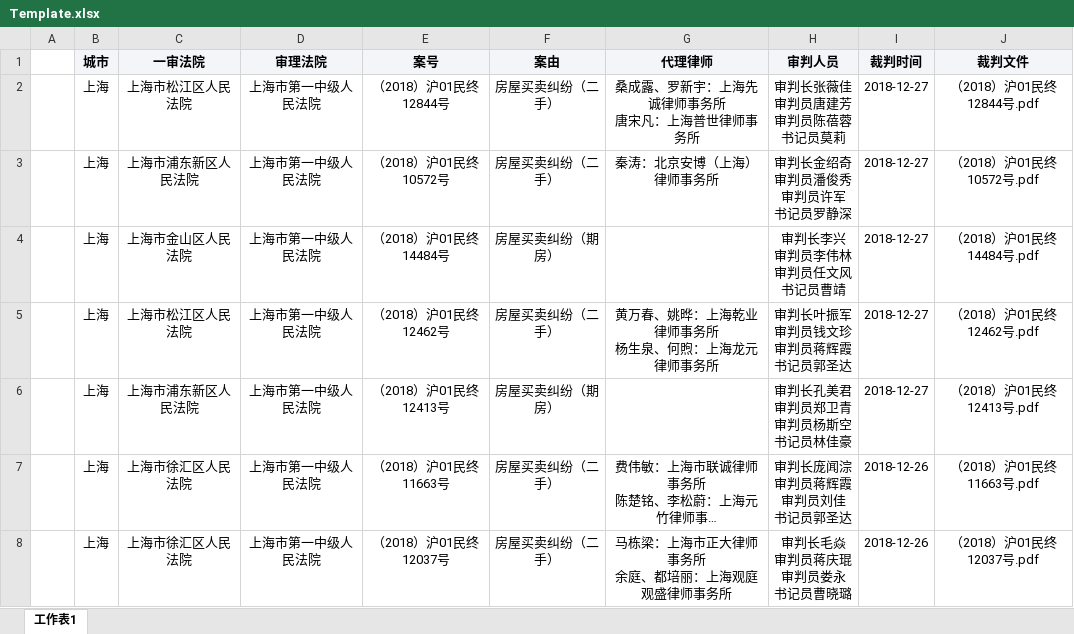
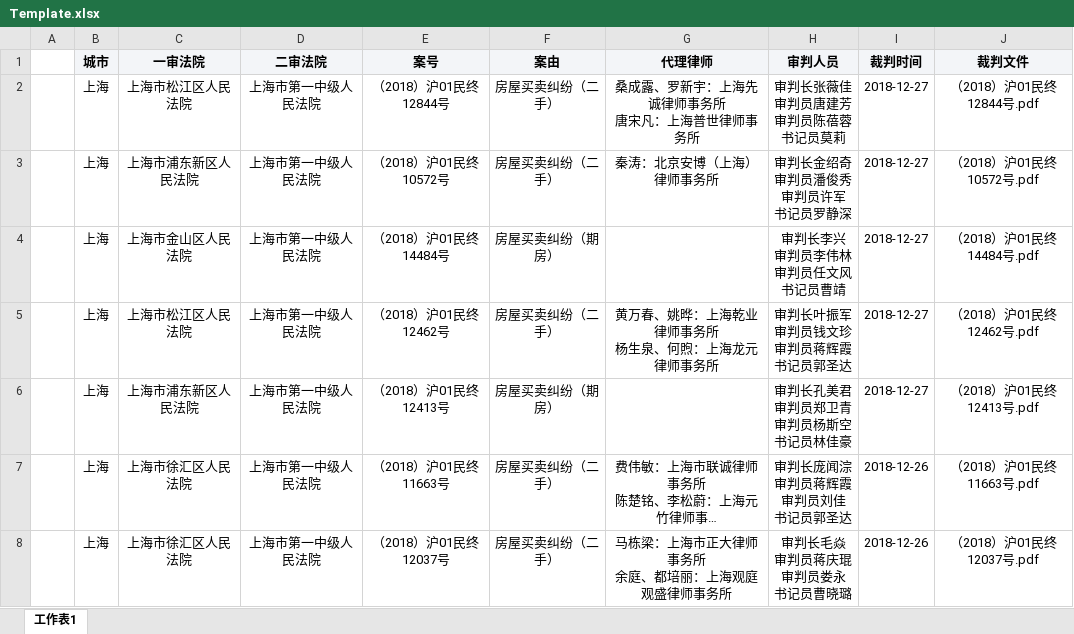
Before and after one commit to tiansfather/JFCase, an Excel workbook: src/Master.Web/wwwroot/Resource/Template.xlsx, sheet 工作表1, drawn as a sheet; only a part is shown; long unchanged cells end in …; values as stored, in another font and other column widths than the file's, no borders; the diff names each change by its address in the sheet, - before the commit and + after, or states it on an @@ line.

```diff
--- a/src/Master.Web/wwwroot/Resource/Template.xlsx (sheet 工作表1)
+++ b/src/Master.Web/wwwroot/Resource/Template.xlsx (sheet 工作表1)
-D1: 审理法院
+D1: 二审法院
```
Also changed, not shown: 7 other files.
